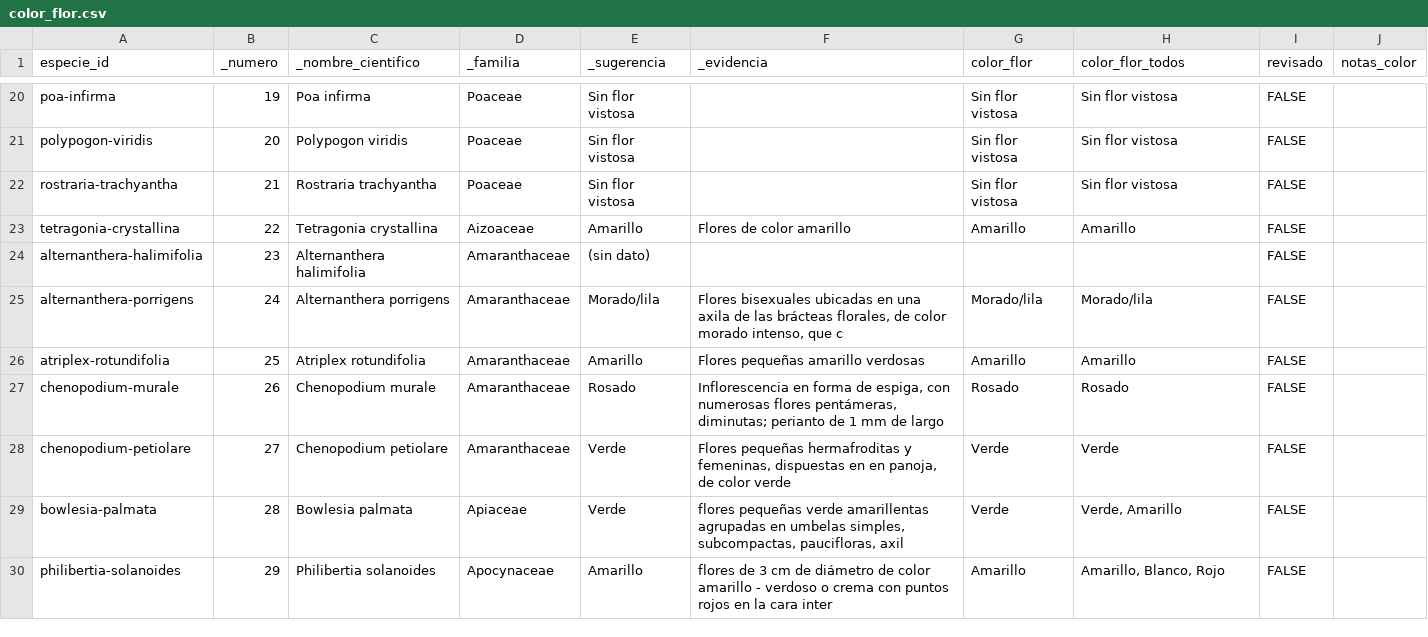
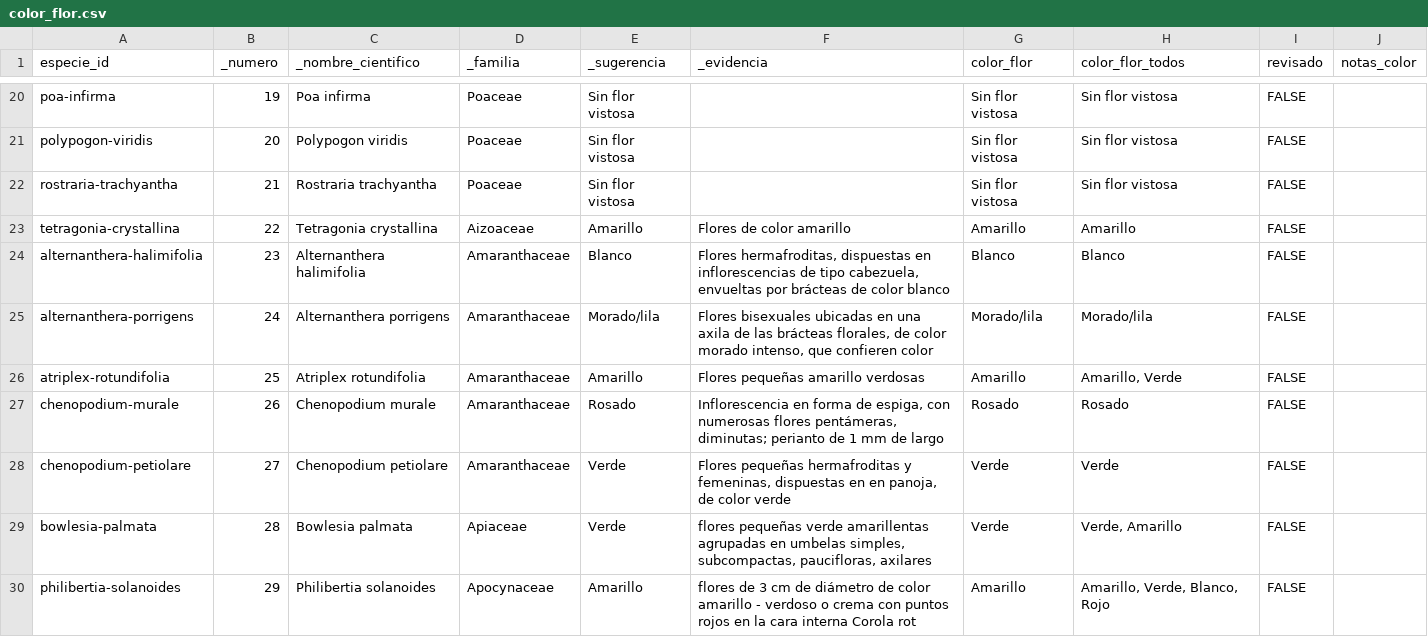
Before and after one commit to ealwolf/guia-flora-lomas-lima, a CSV file: datos/propio/color_flor.csv, drawn as a sheet; only a part is shown, gaps mark what is left out; the diff covers the shown part only.

```diff
--- a/datos/propio/color_flor.csv
+++ b/datos/propio/color_flor.csv
@@ -23,8 +23,8 @@ rostraria-trachyantha,21,Rostraria trachyantha,Poaceae,Sin flor vistosa,,Sin flo
 tetragonia-crystallina,22,Tetragonia crystallina,Aizoaceae,Amarillo,Flores de color amarillo,Amarillo,Amarillo,FALSE,
-alternanthera-halimifolia,23,Alternanthera halimifolia,Amaranthaceae,(sin dato),,,,FALSE,
-alternanthera-porrigens,24,Alternanthera porrigens,Amaranthaceae,Morado/lila,"Flores bisexuales ubicadas en una axila de las brácteas florales, de color morado intenso, que c",Morado/lila,Morado/lila,FALSE,
-atriplex-rotundifolia,25,Atriplex rotundifolia,Amaranthaceae,Amarillo,Flores pequeñas amarillo verdosas,Amarillo,Amarillo,FALSE,
+alternanthera-halimifolia,23,Alternanthera halimifolia,Amaranthaceae,Blanco,"Flores hermafroditas, dispuestas en inflorescencias de tipo cabezuela, envueltas por brácteas de color blanco",Blanco,Blanco,FALSE,
+alternanthera-porrigens,24,Alternanthera porrigens,Amaranthaceae,Morado/lila,"Flores bisexuales ubicadas en una axila de las brácteas florales, de color morado intenso, que confieren color",Morado/lila,Morado/lila,FALSE,
+atriplex-rotundifolia,25,Atriplex rotundifolia,Amaranthaceae,Amarillo,Flores pequeñas amarillo verdosas,Amarillo,"Amarillo, Verde",FALSE,
 chenopodium-murale,26,Chenopodium murale,Amaranthaceae,Rosado,"Inflorescencia en forma de espiga, con numerosas flores pentámeras, diminutas; perianto de 1 mm de largo",Rosado,Rosado,FALSE,
 chenopodium-petiolare,27,Chenopodium petiolare,Amaranthaceae,Verde,"Flores pequeñas hermafroditas y femeninas, dispuestas en en panoja, de color verde",Verde,Verde,FALSE,
-bowlesia-palmata,28,Bowlesia palmata,Apiaceae,Verde,"flores pequeñas verde amarillentas agrupadas en umbelas simples, subcompactas, paucifloras, axil",Verde,"Verde, Amarillo",FALSE,
-philibertia-solanoides,29,Philibertia solanoides,Apocynaceae,Amarillo,flores de 3 cm de diámetro de color amarillo - verdoso o crema con puntos rojos en la cara inter,Amarillo,"Amarillo, Blanco, Rojo",FALSE,
+bowlesia-palmata,28,Bowlesia palmata,Apiaceae,Verde,"flores pequeñas verde amarillentas agrupadas en umbelas simples, subcompactas, paucifloras, axilares",Verde,"Verde, Amarillo",FALSE,
+philibertia-solanoides,29,Philibertia solanoides,Apocynaceae,Amarillo,flores de 3 cm de diámetro de color amarillo - verdoso o crema con puntos rojos en la cara interna Corola rot,Amarillo,"Amarillo, Verde, Blanco, Rojo",FALSE,
```
Also changed, not shown: 121 edited cells elsewhere in this file, 2 other files.
